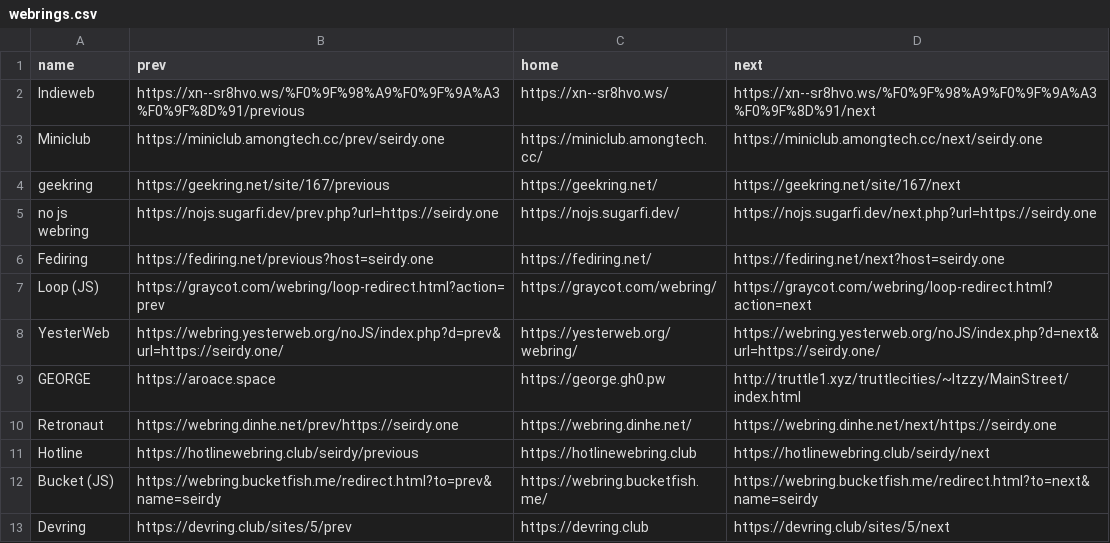
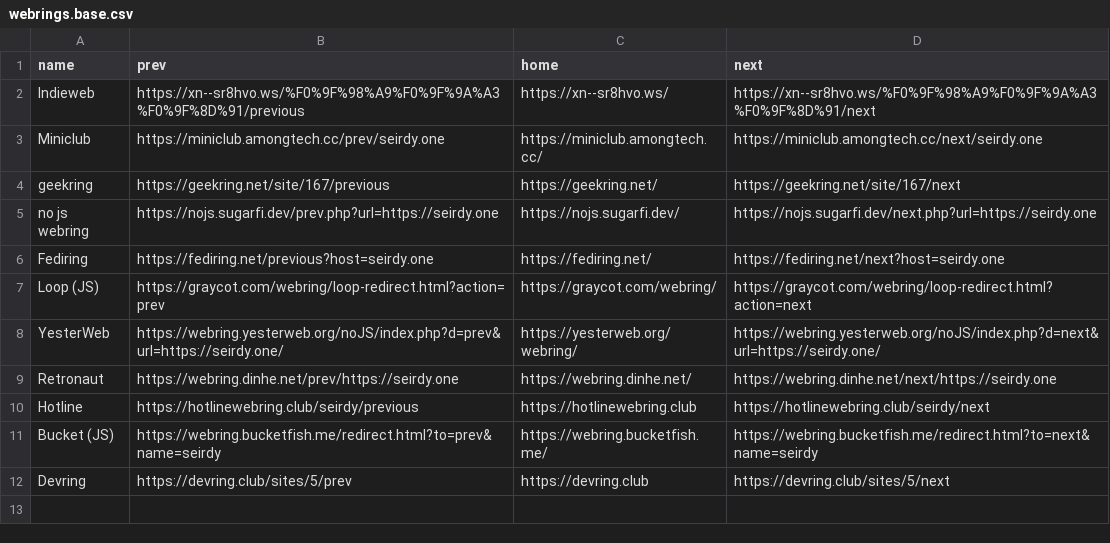
Before and after one commit to Seirdy/seirdy.one, a CSV file: csv/webrings.base.csv (was csv/webrings.csv), drawn as a sheet; the diff names each change by its address in the sheet, - before the commit and + after, or states it on an @@ line.

Commit message:
Automatically pull webring links during build

```diff
--- a/csv/webrings.csv
+++ b/csv/webrings.base.csv
-row 9: GEORGE | https://aroace.space | https://george.gh0.pw | http://truttle1.xyz/truttlecities/~Itzzy/MainStreet/index.html
```
Also changed, not shown: 5 other files.
